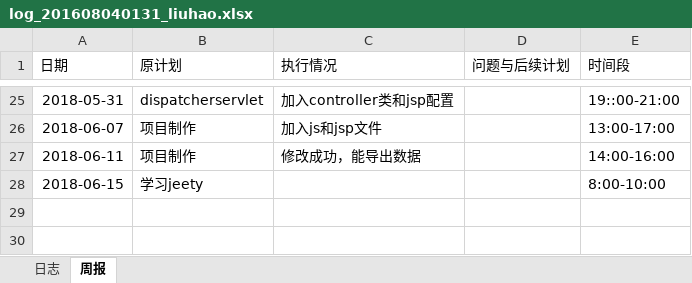
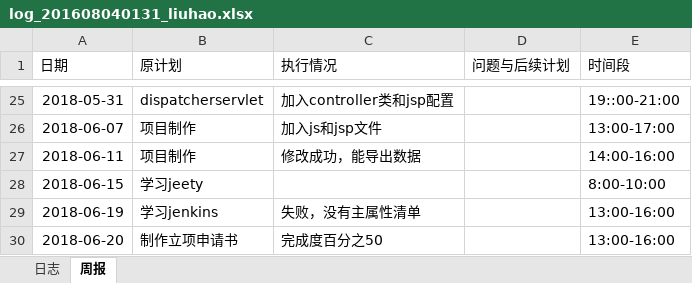
Before and after one commit to rubick123/immortals-s-project, an Excel workbook: awm/doc/log/log_201608040131_liuhao.xlsx, sheet 周报, drawn as a sheet; only a part is shown, gaps mark what is left out; values as stored, in another font and other column widths than the file's, no borders; the diff names each change by its address in the sheet, - before the commit and + after, or states it on an @@ line.

Commit message:
修改日志

```diff
--- a/awm/doc/log/log_201608040131_liuhao.xlsx (sheet 周报)
+++ b/awm/doc/log/log_201608040131_liuhao.xlsx (sheet 周报)
+row 29: 2018-06-19 | 学习jenkins | 失败，没有主属性清单 |  | 13:00-16:00
+row 30: 2018-06-20 | 制作立项申请书 | 完成度百分之50 |  | 13:00-16:00
```
